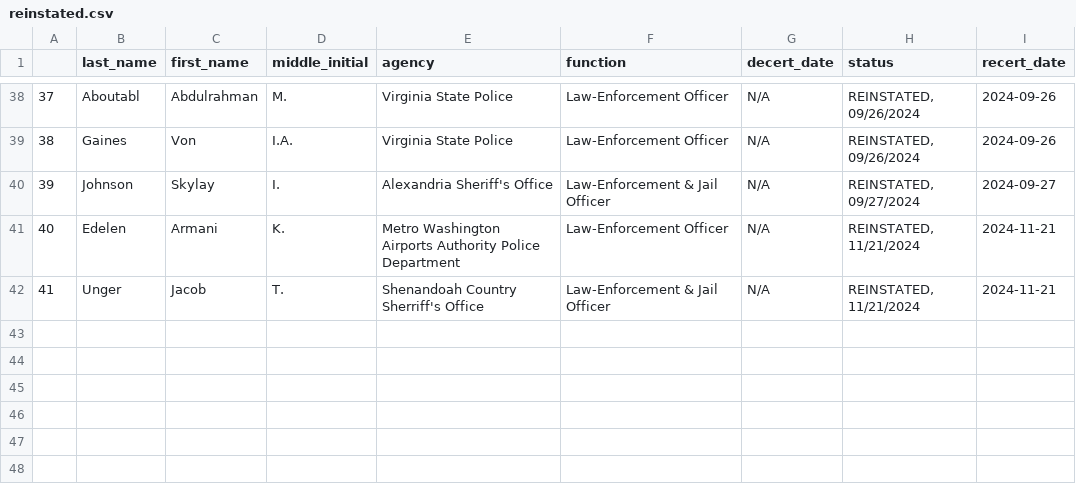
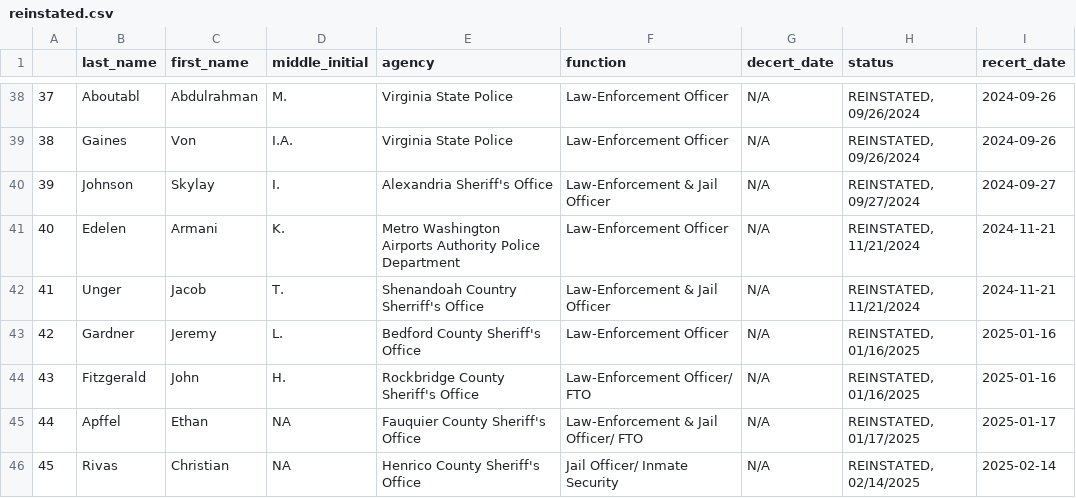
Before and after one commit to MuckRock/virginia-police-decertification, a CSV file: data/processed/etl/reinstated.csv (was data/processed/reinstated.csv), drawn as a sheet; only a part is shown, gaps mark what is left out; the diff names each change by its address in the sheet, - before the commit and + after, or states it on an @@ line.

```diff
--- a/data/processed/reinstated.csv
+++ b/data/processed/etl/reinstated.csv
+row 43: 42 | Gardner | Jeremy | L. | Bedford County Sheriff's Office | Law-Enforcement Officer | N/A | REINSTATED, 01/16/2025 | 2025-01-16
+row 44: 43 | Fitzgerald | John | H. | Rockbridge County Sheriff's Office | Law-Enforcement Officer/ FTO | N/A | REINSTATED, 01/16/2025 | 2025-01-16
+row 45: 44 | Apffel | Ethan | NA | Fauquier County Sheriff's Office | Law-Enforcement & Jail Officer/ FTO | N/A | REINSTATED, 01/17/2025 | 2025-01-17
+row 46: 45 | Rivas | Christian | NA | Henrico County Sheriff's Office | Jail Officer/ Inmate Security | N/A | REINSTATED, 02/14/2025 | 2025-02-14
```
Also changed, not shown: data/manual/present_crosswalk_corrections.csv, data/manual/prior_crosswalk_corrections.csv, 35 other files.
